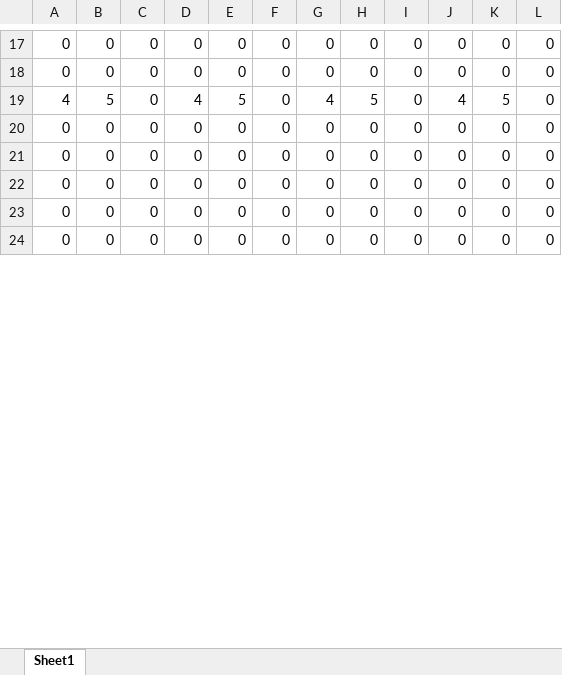
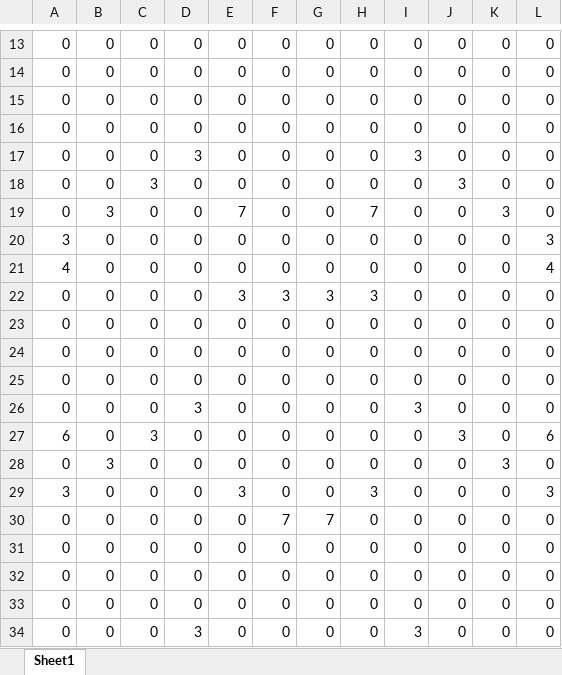
Before and after one commit to Waru5679/2019GameGrandPrize, an Excel workbook: Game/Map/Stage3/Vartical.xlsx, sheet Sheet1, drawn as a sheet; only a part is shown, gaps mark what is left out; the shorter side is filled out with more unchanged rows; values as stored, in another font and other column widths than the file's, no borders; conditional formats not drawn; addresses are those after the commit; the diff covers the shown part only; the diff names each change by its address in the sheet, - before the commit and + after, or states it on an @@ line.

```diff
--- a/Game/Map/Stage3/Vartical.xlsx (sheet Sheet1)
+++ b/Game/Map/Stage3/Vartical.xlsx (sheet Sheet1)
@@ row 2 moved to row 15: 0 @@
+row 16: 0 | 0 | 0 | 0 | 0 | 0 | 0 | 0 | 0 | 0 | 0 | 0
+row 17: 0 | 0 | 0 | 3 | 0 | 0 | 0 | 0 | 3 | 0 | 0 | 0
+row 18: 0 | 0 | 3 | 0 | 0 | 0 | 0 | 0 | 0 | 3 | 0 | 0
+row 19: 0 | 3 | 0 | 0 | 7 | 0 | 0 | 7 | 0 | 0 | 3 | 0
+row 20: 3 | 0 | 0 | 0 | 0 | 0 | 0 | 0 | 0 | 0 | 0 | 3
-B21: 5
+B21: 0
-D21: 4
+D21: 0
-E21: 5
+E21: 0
-G21: 4
+G21: 0
-H21: 5
+H21: 0
-J21: 4
+J21: 0
-K21: 5
+K21: 0
-L21: 0
+L21: 4
+row 22: 0 | 0 | 0 | 0 | 3 | 3 | 3 | 3 | 0 | 0 | 0 | 0
+row 23: 0 | 0 | 0 | 0 | 0 | 0 | 0 | 0 | 0 | 0 | 0 | 0
+row 24: 0 | 0 | 0 | 0 | 0 | 0 | 0 | 0 | 0 | 0 | 0 | 0
+row 25: 0 | 0 | 0 | 0 | 0 | 0 | 0 | 0 | 0 | 0 | 0 | 0
+row 26: 0 | 0 | 0 | 3 | 0 | 0 | 0 | 0 | 3 | 0 | 0 | 0
+row 27: 6 | 0 | 3 | 0 | 0 | 0 | 0 | 0 | 0 | 3 | 0 | 6
+row 28: 0 | 3 | 0 | 0 | 0 | 0 | 0 | 0 | 0 | 0 | 3 | 0
+row 29: 3 | 0 | 0 | 0 | 3 | 0 | 0 | 3 | 0 | 0 | 0 | 3
+row 30: 0 | 0 | 0 | 0 | 0 | 7 | 7 | 0 | 0 | 0 | 0 | 0
+row 31: 0 | 0 | 0 | 0 | 0 | 0 | 0 | 0 | 0 | 0 | 0 | 0
+row 32: 0 | 0 | 0 | 0 | 0 | 0 | 0 | 0 | 0 | 0 | 0 | 0
+row 33: 0 | 0 | 0 | 0 | 0 | 0 | 0 | 0 | 0 | 0 | 0 | 0
+row 34: 0 | 0 | 0 | 3 | 0 | 0 | 0 | 0 | 3 | 0 | 0 | 0
```
Also changed, not shown: 58 added rows, 9 removed rows, 1 moved row and 76 edited cells elsewhere in this sheet, Game/Map/Stage3/Side.xlsx, 5 other files.
